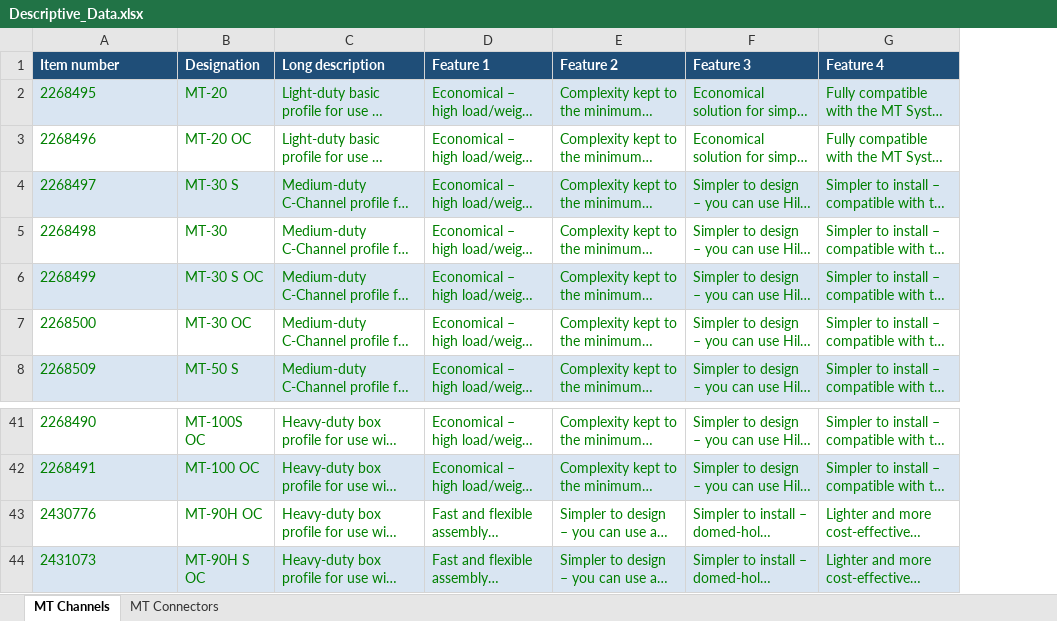
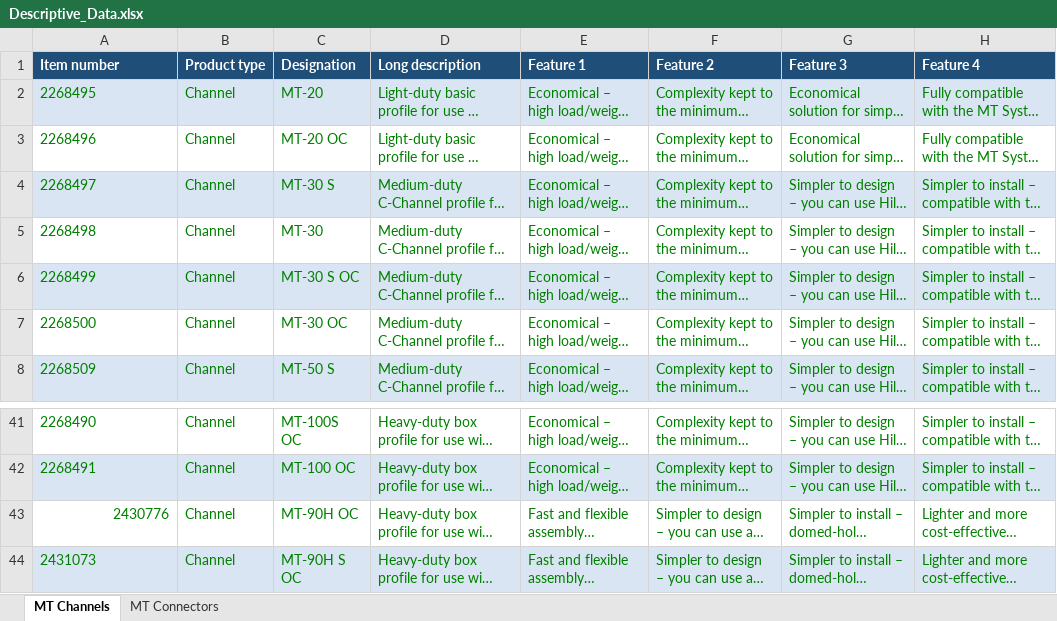
Before and after one commit to mllendinez10/graphrag-enhanced-vector-search-from-scratch, an Excel workbook: data/Descriptive_Data.xlsx, sheet MT Channels, drawn as a sheet; only a part is shown, gaps mark what is left out; long unchanged cells end in …; values as stored, in another font and other column widths than the file's, no borders; table styles not drawn; the diff names each change by its address in the sheet, - before the commit and + after, or states it on an @@ line.

Commit message:
Add product type to descriptive data excel, import script and product embeddings

```diff
--- a/data/Descriptive_Data.xlsx (sheet MT Channels)
+++ b/data/Descriptive_Data.xlsx (sheet MT Channels)
+column B (Product type), rows 2-8: all Channel; rows 41-44: all Channel
-A43 alignment: left
+A43 alignment: right
```
Also changed, not shown: sheet MT Connectors, 2 other files.
